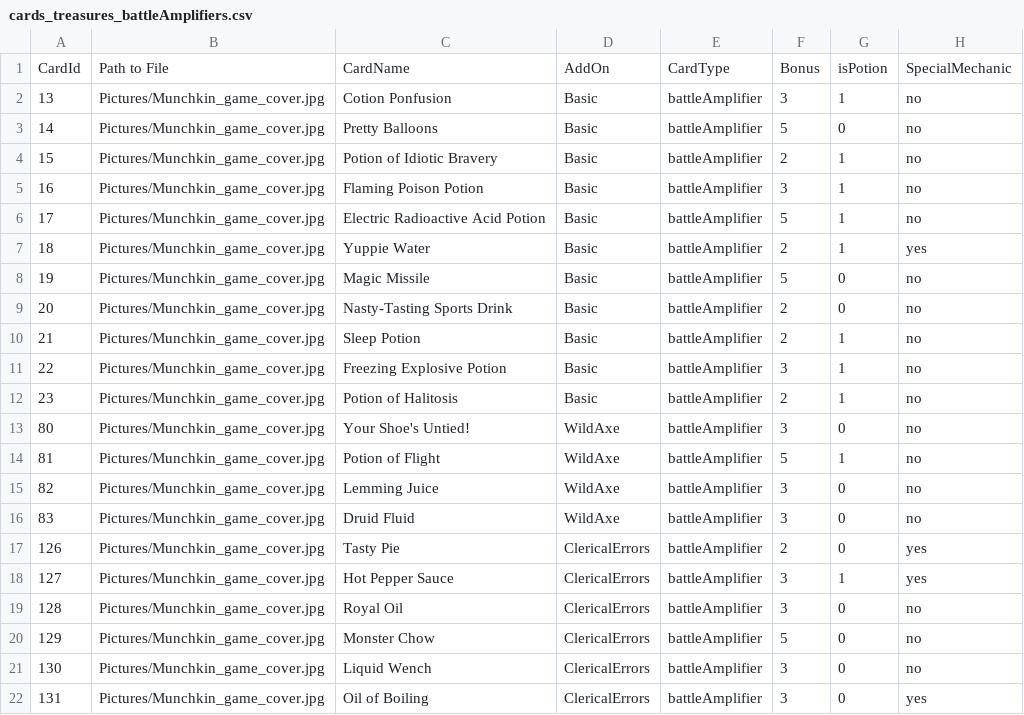
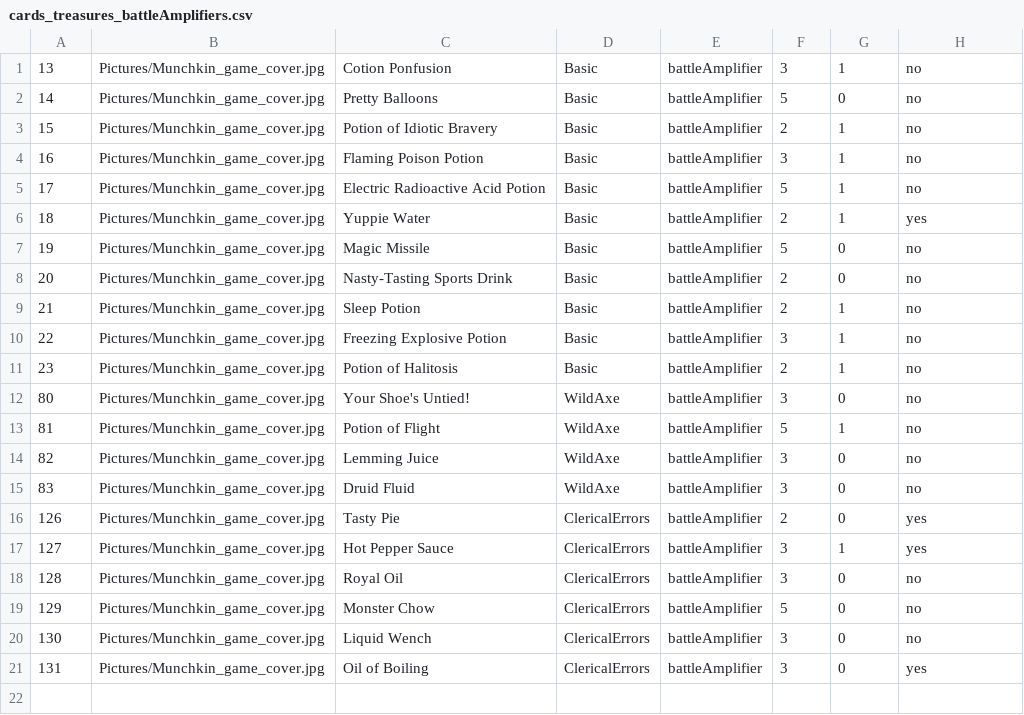
Before and after one commit to dsbabkov/Nayda, a CSV file: Nayda/Tables/cards_treasures_battleAmplifiers.csv, drawn as a sheet.

Commit message:
The Battle Amplifiers Parser has been added.
Table also corrected.

```diff
--- a/Nayda/Tables/cards_treasures_battleAmplifiers.csv
+++ b/Nayda/Tables/cards_treasures_battleAmplifiers.csv
@@ -1,2 +1 @@
-CardId;Path to File;CardName;AddOn;CardType;Bonus;isPotion;SpecialMechanic
 13;Pictures/Munchkin_game_cover.jpg;Cotion Ponfusion;Basic;battleAmplifier;3;1;no
```
Also changed, not shown: Nayda/Tables/cards_treasures_armorAmplifiers.csv, 4 other files.
